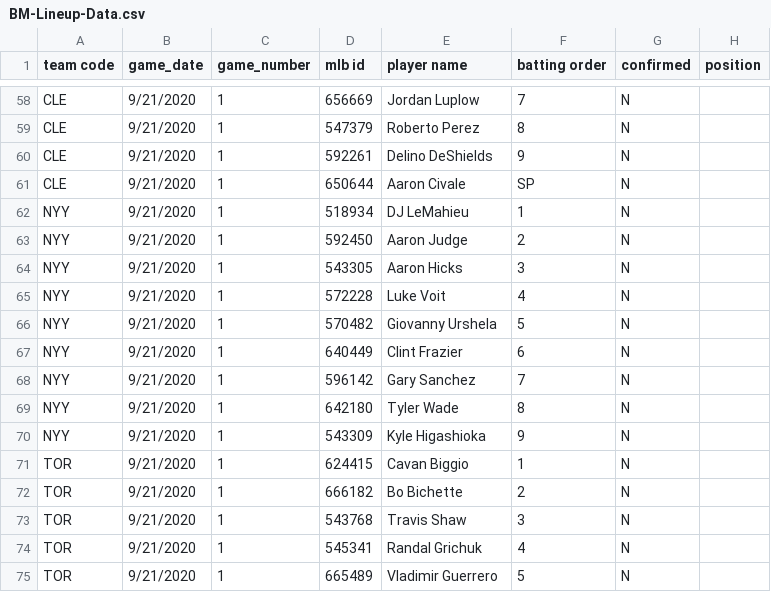
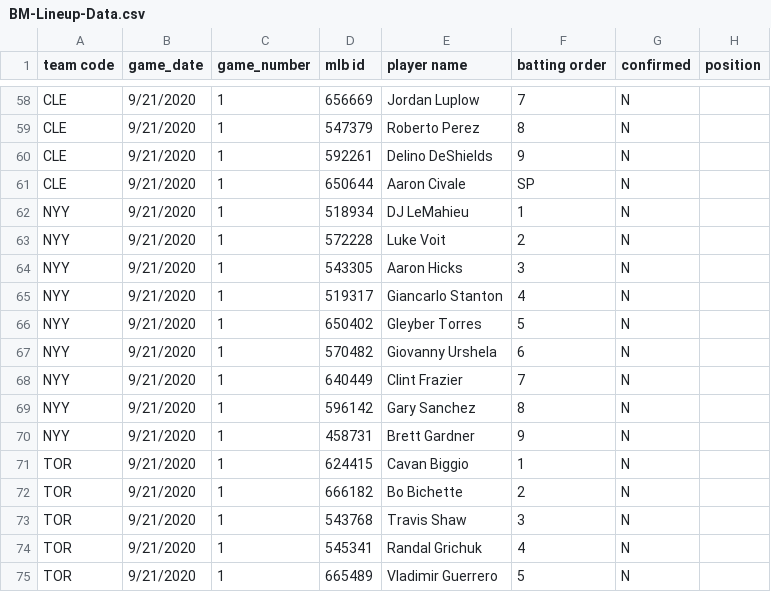
Before and after one commit to justinmof/MLBSheets-CSV-Files, a CSV file: BM-Lineup-Data.csv, drawn as a sheet; only a part is shown, gaps mark what is left out.

```diff
--- a/BM-Lineup-Data.csv
+++ b/BM-Lineup-Data.csv
@@ -62,10 +62,10 @@ CLE,9/21/2020,1,650644,Aaron Civale,SP,N,
 NYY,9/21/2020,1,518934,DJ LeMahieu,1,N,
-NYY,9/21/2020,1,592450,Aaron Judge,2,N,
+NYY,9/21/2020,1,572228,Luke Voit,2,N,
 NYY,9/21/2020,1,543305,Aaron Hicks,3,N,
-NYY,9/21/2020,1,572228,Luke Voit,4,N,
-NYY,9/21/2020,1,570482,Giovanny Urshela,5,N,
-NYY,9/21/2020,1,640449,Clint Frazier,6,N,
-NYY,9/21/2020,1,596142,Gary Sanchez,7,N,
-NYY,9/21/2020,1,642180,Tyler Wade,8,N,
-NYY,9/21/2020,1,543309,Kyle Higashioka,9,N,
+NYY,9/21/2020,1,519317,Giancarlo Stanton,4,N,
+NYY,9/21/2020,1,650402,Gleyber Torres,5,N,
+NYY,9/21/2020,1,570482,Giovanny Urshela,6,N,
+NYY,9/21/2020,1,640449,Clint Frazier,7,N,
+NYY,9/21/2020,1,596142,Gary Sanchez,8,N,
+NYY,9/21/2020,1,458731,Brett Gardner,9,N,
 TOR,9/21/2020,1,624415,Cavan Biggio,1,N,
```
Also changed, not shown: BM-Lineup-Data1.csv.
